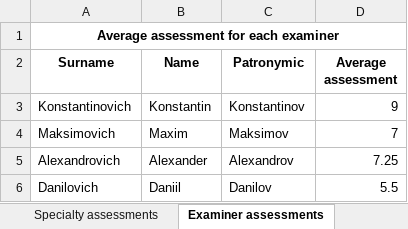
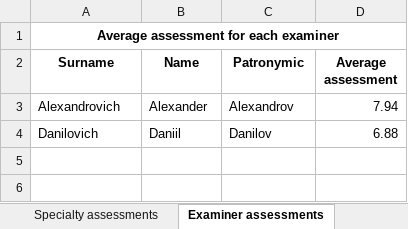
Before and after one commit to EPAM-External-Trainee/EPAM_External_Trainee_Task_07_Konstantin_Kapatkov, an Excel workbook: ResultOfTheSessionUnitTestProject/ReportsUnitTest/Resources/SessionResultReport.xlsx, sheet Examiner assessments, drawn as a sheet; values as stored, in another font and other column widths than the file's, no borders; removed rows and columns are numbered as before the commit, all else as after; the diff names each change by its address in the sheet, - before the commit and + after, or states it on an @@ line.

```diff
--- a/ResultOfTheSessionUnitTestProject/ReportsUnitTest/Resources/SessionResultReport.xlsx (sheet Examiner assessments)
+++ b/ResultOfTheSessionUnitTestProject/ReportsUnitTest/Resources/SessionResultReport.xlsx (sheet Examiner assessments)
-row 3: Konstantinovich | Konstantin | Konstantinov | 9
-row 4: Maksimovich | Maxim | Maksimov | 7
-D3 (Average assessment): 7.25
+D3 (Average assessment): 7.94
-D4 (Average assessment): 5.5
+D4 (Average assessment): 6.88
```
Also changed, not shown: ResultOfTheSessionUnitTestProject/ReportsUnitTest/Resources/GroupSessionResultReport.xlsx, 12 other files.
